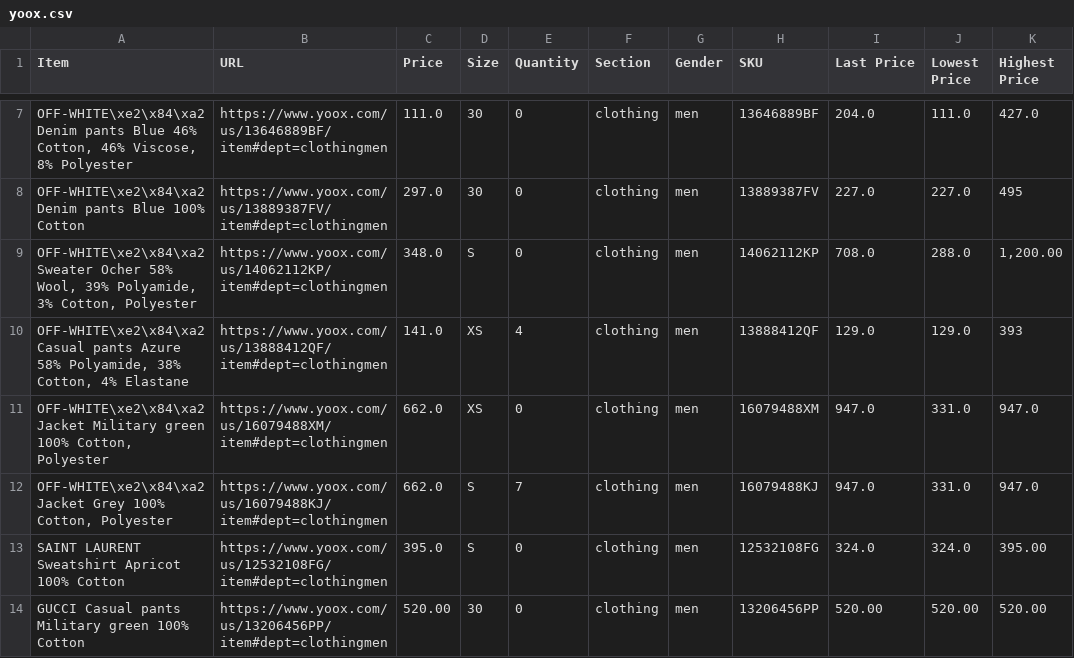
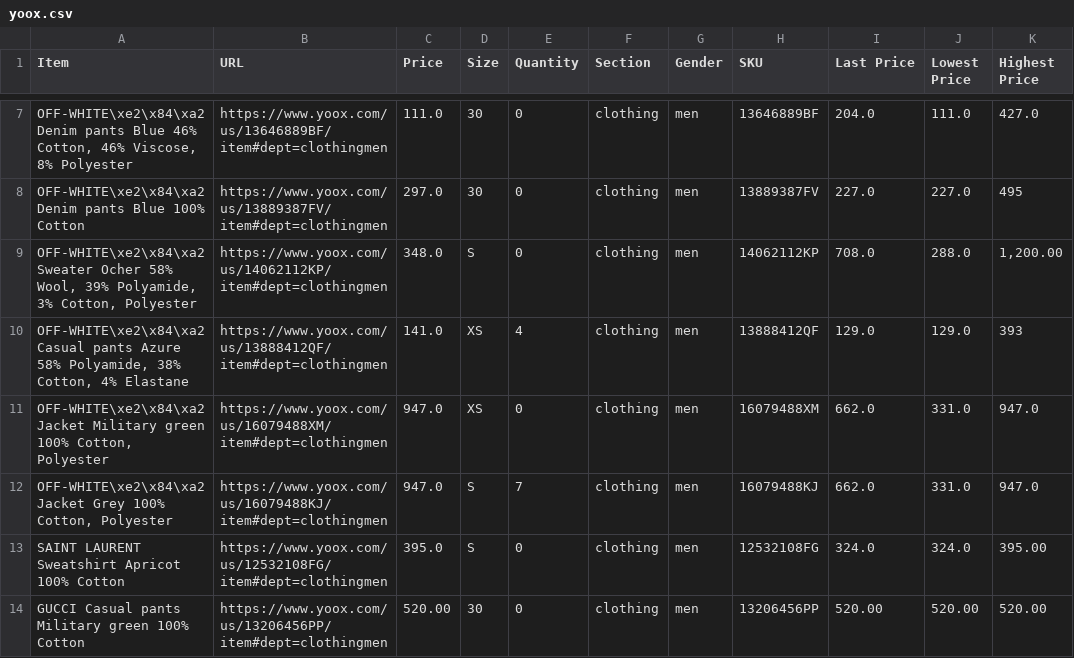
Before and after one commit to wilsonwong1990/Fashion-Tracker, a CSV file: store-csvs/yoox.csv, drawn as a sheet; only a part is shown, gaps mark what is left out; the diff names each change by its address in the sheet, - before the commit and + after, or states it on an @@ line.

```diff
--- a/store-csvs/yoox.csv
+++ b/store-csvs/yoox.csv
-C11:C12 (Price): 662.0
+C11:C12 (Price): 947.0
-I11:I12 (Last Price): 947.0
+I11:I12 (Last Price): 662.0
```
